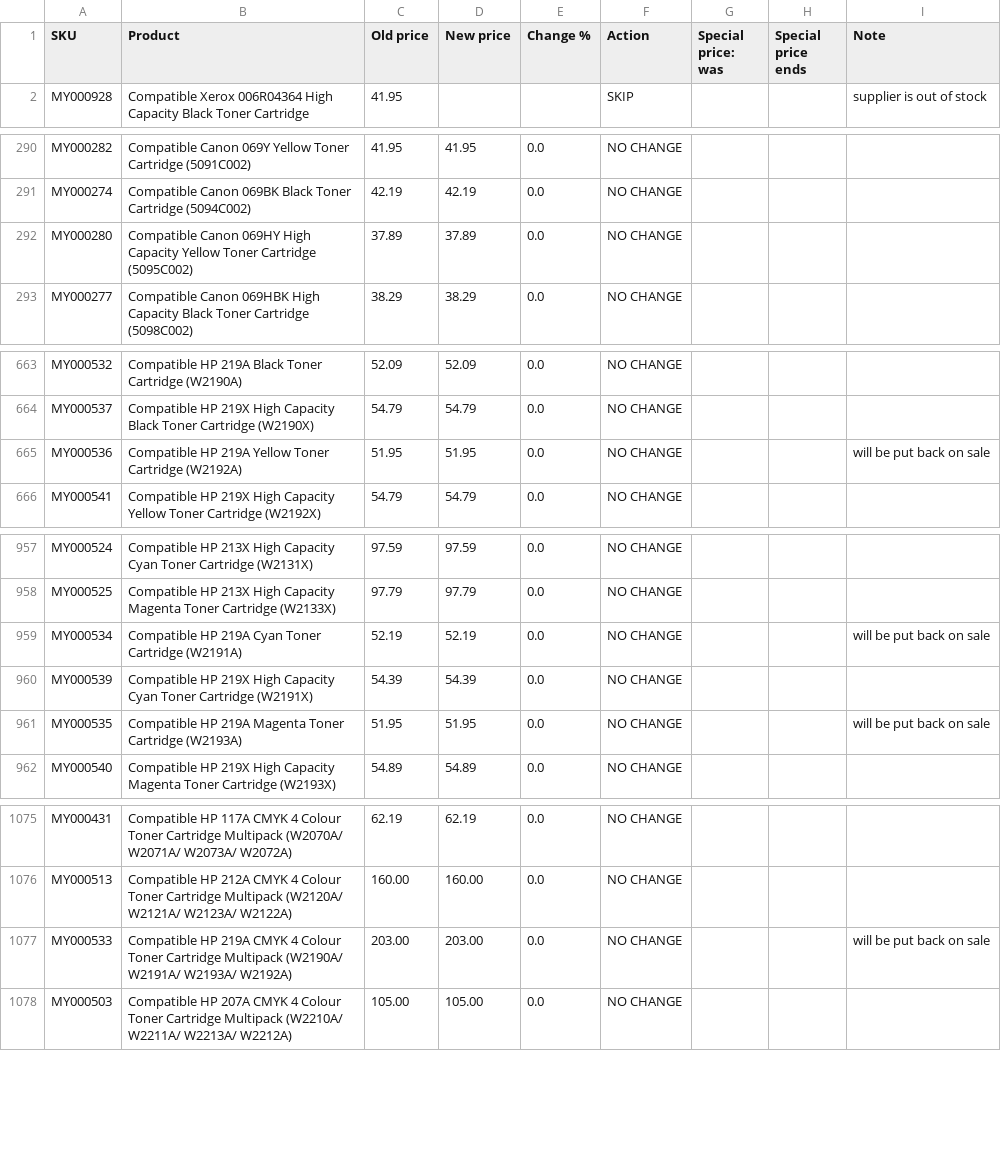
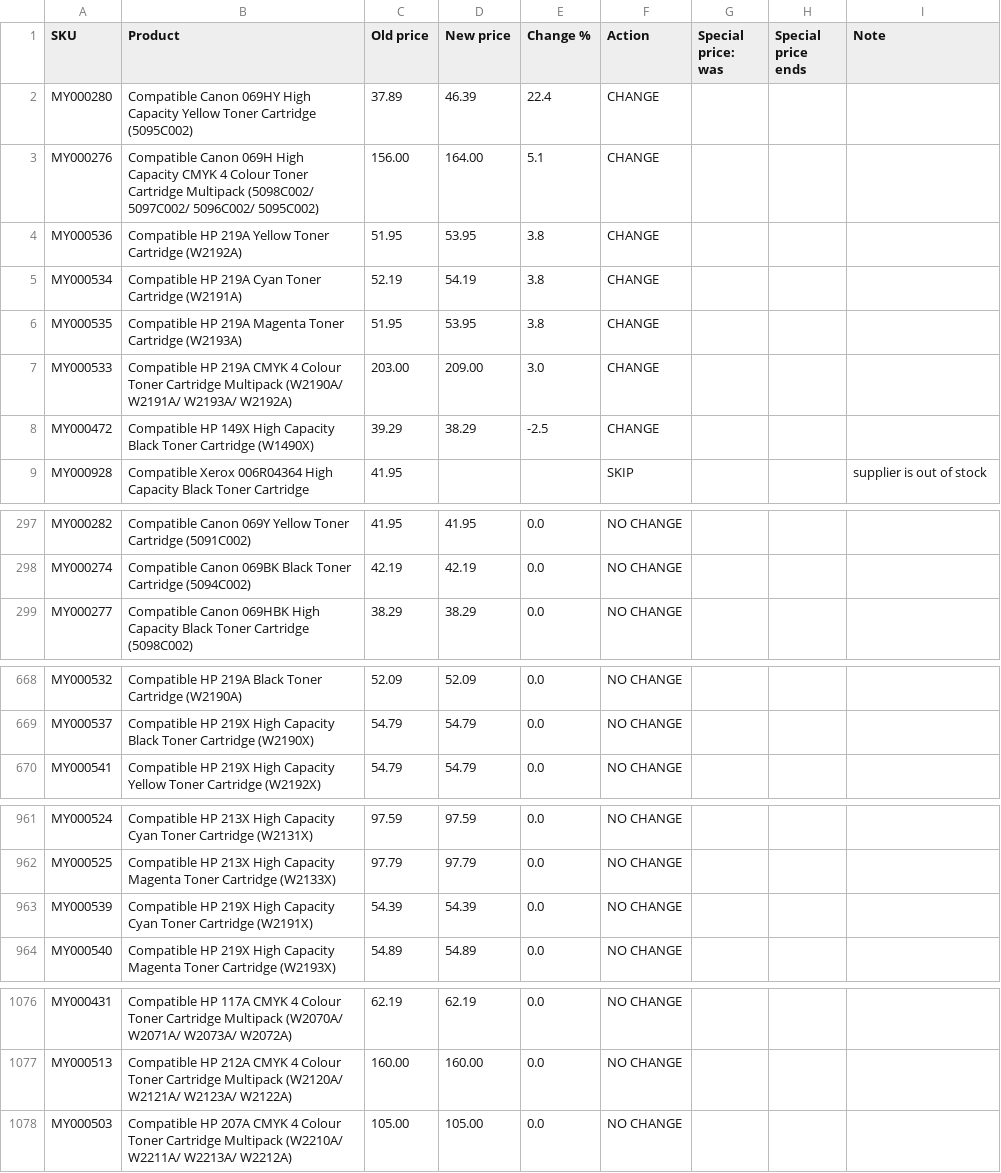
Before and after one commit to Gruffalos-Shadow-Hunt-140424/report-88ad8a3a92, a CSV file: changes.csv, drawn as a sheet; only a part is shown, gaps mark what is left out; removed rows and columns are numbered as before the commit, all else as after; the diff covers the shown part only; the diff names each change by its address in the sheet, - before the commit and + after, or states it on an @@ line.

```diff
--- a/changes.csv
+++ b/changes.csv
+row 2: MY000280 | Compatible Canon 069HY High Capacity Yellow Toner Cartridge (5095C002) | 37.89 | 46.39 | 22.4 | CHANGE
+row 3: MY000276 | Compatible Canon 069H High Capacity CMYK 4 Colour Toner Cartridge Multipack (5098C002/ 5097C002/ 5096C002/ 5095C002) | 156.00 | 164.00 | 5.1 | CHANGE
+row 4: MY000536 | Compatible HP 219A Yellow Toner Cartridge (W2192A) | 51.95 | 53.95 | 3.8 | CHANGE
+row 5: MY000534 | Compatible HP 219A Cyan Toner Cartridge (W2191A) | 52.19 | 54.19 | 3.8 | CHANGE
+row 6: MY000535 | Compatible HP 219A Magenta Toner Cartridge (W2193A) | 51.95 | 53.95 | 3.8 | CHANGE
+row 7: MY000533 | Compatible HP 219A CMYK 4 Colour Toner Cartridge Multipack (W2190A/ W2191A/ W2193A/ W2192A) | 203.00 | 209.00 | 3.0 | CHANGE
+row 8: MY000472 | Compatible HP 149X High Capacity Black Toner Cartridge (W1490X) | 39.29 | 38.29 | -2.5 | CHANGE
-row 292: MY000280 | Compatible Canon 069HY High Capacity Yellow Toner Cartridge (5095C002) | 37.89 | 37.89 | 0.0 | NO CHANGE
-row 665: MY000536 | Compatible HP 219A Yellow Toner Cartridge (W2192A) | 51.95 | 51.95 | 0.0 | NO CHANGE |  |  | will be put back on sale
-row 959: MY000534 | Compatible HP 219A Cyan Toner Cartridge (W2191A) | 52.19 | 52.19 | 0.0 | NO CHANGE |  |  | will be put back on sale
-row 961: MY000535 | Compatible HP 219A Magenta Toner Cartridge (W2193A) | 51.95 | 51.95 | 0.0 | NO CHANGE |  |  | will be put back on sale
-row 1077: MY000533 | Compatible HP 219A CMYK 4 Colour Toner Cartridge Multipack (W2190A/ W2191A/ W2193A/ W2192A) | 203.00 | 203.00 | 0.0 | NO CHANGE |  |  | will be put back on sale
```
Also changed, not shown: 2 removed rows and 11 edited cells elsewhere in this file, sold-out.csv, 2 other files.
